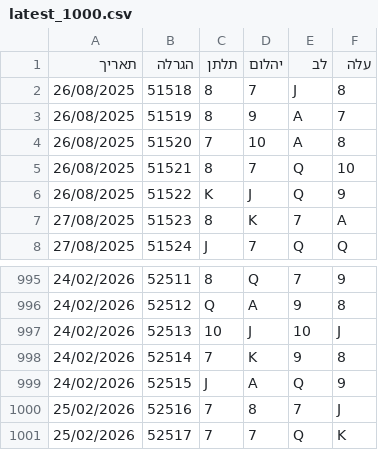
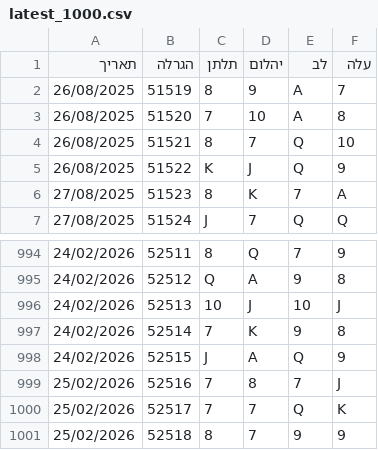
Before and after one commit to laly100/chance-feed, a CSV file: mini/latest_1000.csv, drawn as a sheet; only a part is shown, gaps mark what is left out.

```diff
--- a/mini/latest_1000.csv
+++ b/mini/latest_1000.csv
@@ -1,3 +1,2 @@
 תאריך,הגרלה,תלתן,יהלום,לב,עלה
-26/08/2025,51518,8,7,J,8,
 26/08/2025,51519,8,9,A,7,
@@ -1001 +1000,2 @@
 25/02/2026,52517,7,7,Q,K,
+25/02/2026,52518,8,7,9,9,
```
Also changed, not shown: chance0.csv, mini/latest_2000.csv, 2 other files.
